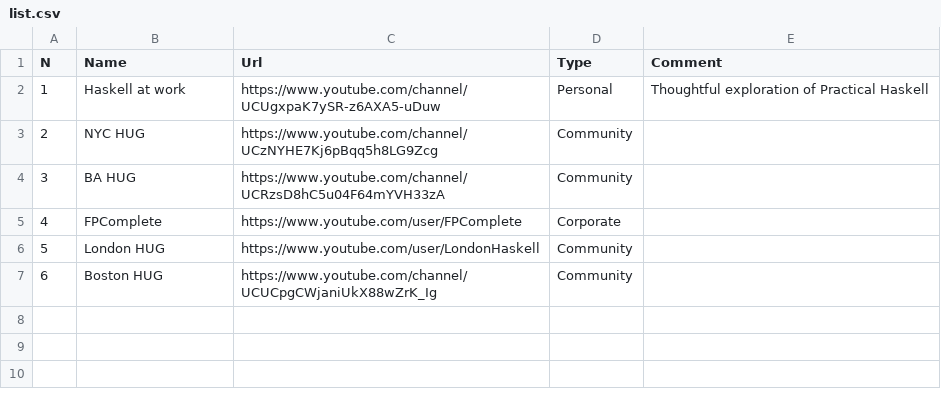
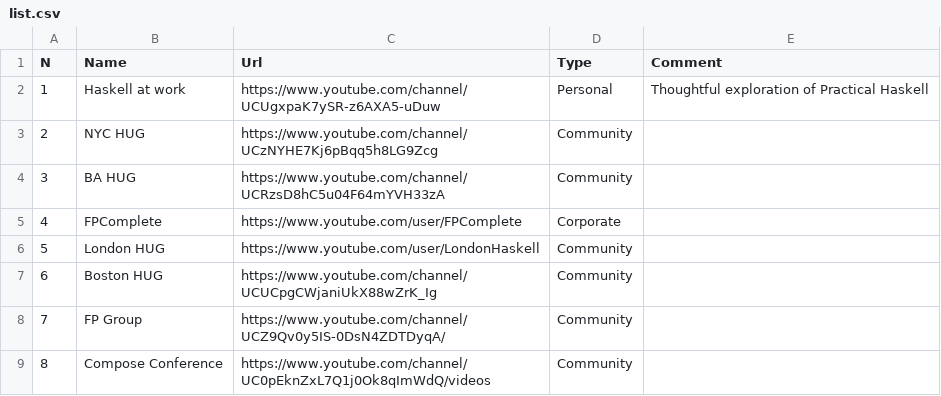
Before and after one commit to sigrlami/haskellcosm, a CSV file: media/video/list.csv, drawn as a sheet; the diff names each change by its address in the sheet, - before the commit and + after, or states it on an @@ line.

Commit message:
initiate podcasts list

```diff
--- a/media/video/list.csv
+++ b/media/video/list.csv
+row 8: 7 | FP Group | https://www.youtube.com/channel/UCZ9Qv0y5IS-0DsN4ZDTDyqA/ | Community
+row 9: 8 | Compose Conference | https://www.youtube.com/channel/UC0pEknZxL7Q1j0Ok8qImWdQ/videos | Community
```
Also changed, not shown: 1 other file.
